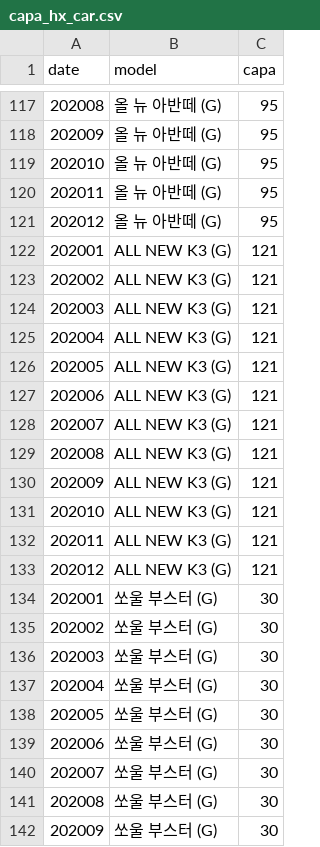
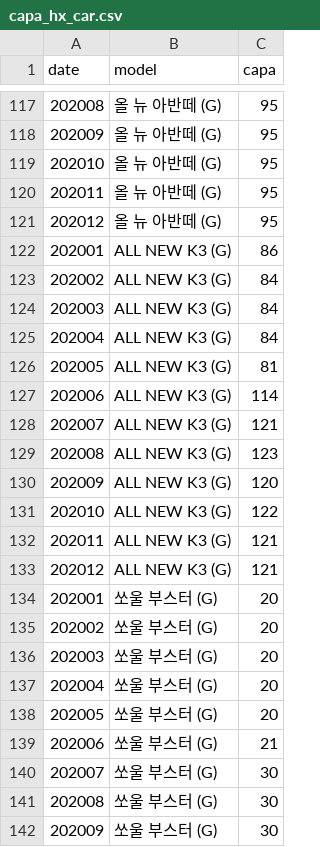
Before and after one commit to lepetitprinz/car_rental_dynamic_pricing_poc, a CSV file: ref/capa/capa_hx_car.csv, drawn as a sheet; only a part is shown, gaps mark what is left out; the diff covers the shown part only.

```diff
--- a/ref/capa/capa_hx_car.csv
+++ b/ref/capa/capa_hx_car.csv
@@ -121,20 +121,20 @@ date	model	capa
 202012	올 뉴 아반떼 (G)	95
-202001	ALL NEW K3 (G)	121
-202002	ALL NEW K3 (G)	121
-202003	ALL NEW K3 (G)	121
-202004	ALL NEW K3 (G)	121
-202005	ALL NEW K3 (G)	121
-202006	ALL NEW K3 (G)	121
+202001	ALL NEW K3 (G)	86
+202002	ALL NEW K3 (G)	84
+202003	ALL NEW K3 (G)	84
+202004	ALL NEW K3 (G)	84
+202005	ALL NEW K3 (G)	81
+202006	ALL NEW K3 (G)	114
 202007	ALL NEW K3 (G)	121
-202008	ALL NEW K3 (G)	121
-202009	ALL NEW K3 (G)	121
-202010	ALL NEW K3 (G)	121
+202008	ALL NEW K3 (G)	123
+202009	ALL NEW K3 (G)	120
+202010	ALL NEW K3 (G)	122
 202011	ALL NEW K3 (G)	121
 202012	ALL NEW K3 (G)	121
-202001	쏘울 부스터 (G)	30
-202002	쏘울 부스터 (G)	30
-202003	쏘울 부스터 (G)	30
-202004	쏘울 부스터 (G)	30
-202005	쏘울 부스터 (G)	30
-202006	쏘울 부스터 (G)	30
+202001	쏘울 부스터 (G)	20
+202002	쏘울 부스터 (G)	20
+202003	쏘울 부스터 (G)	20
+202004	쏘울 부스터 (G)	20
+202005	쏘울 부스터 (G)	20
+202006	쏘울 부스터 (G)	21
 202007	쏘울 부스터 (G)	30
```
Also changed, not shown: 18 edited cells elsewhere in this file, ref/capa/capa_hx_model.csv, 21 other files.
